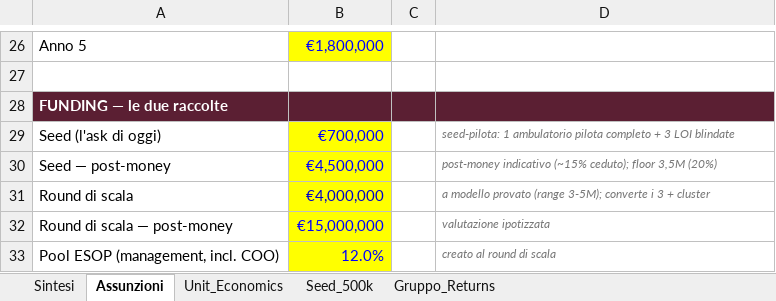
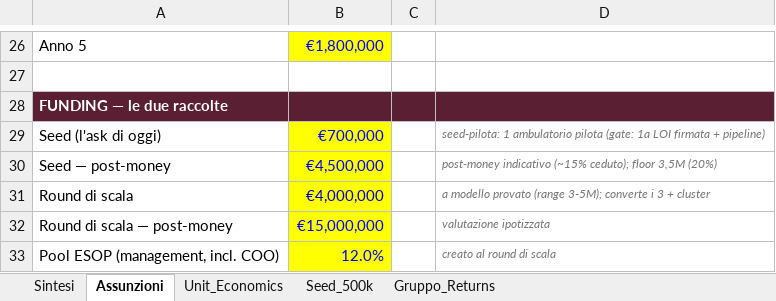
Before and after one commit to lucamartino-dev/Luca, an Excel workbook: Venere_Modello_Finanziario.xlsx, sheet Assunzioni, drawn as a sheet; only a part is shown, gaps mark what is left out; values as stored, in another font and other column widths than the file's, no borders; the diff names each change by its address in the sheet, - before the commit and + after, or states it on an @@ line.

```diff
--- a/Venere_Modello_Finanziario.xlsx (sheet Assunzioni)
+++ b/Venere_Modello_Finanziario.xlsx (sheet Assunzioni)
-D29: …ambulatorio pilota completo + 3 LOI blindate
+D29: …ambulatorio pilota (gate: 1a LOI firmata + pipeline)
```
Also changed, not shown: sheet Seed_500k, 12 other files.
